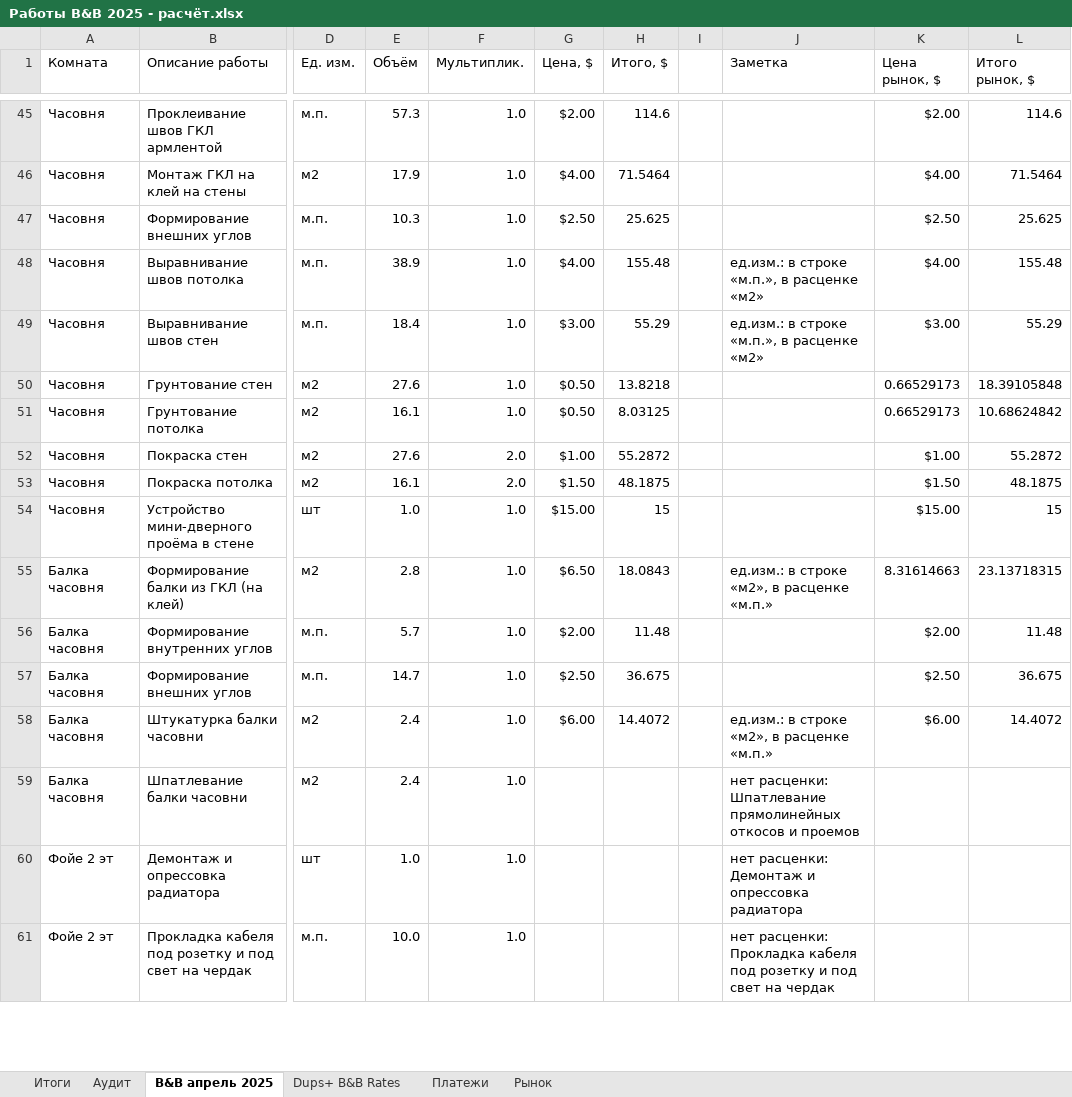
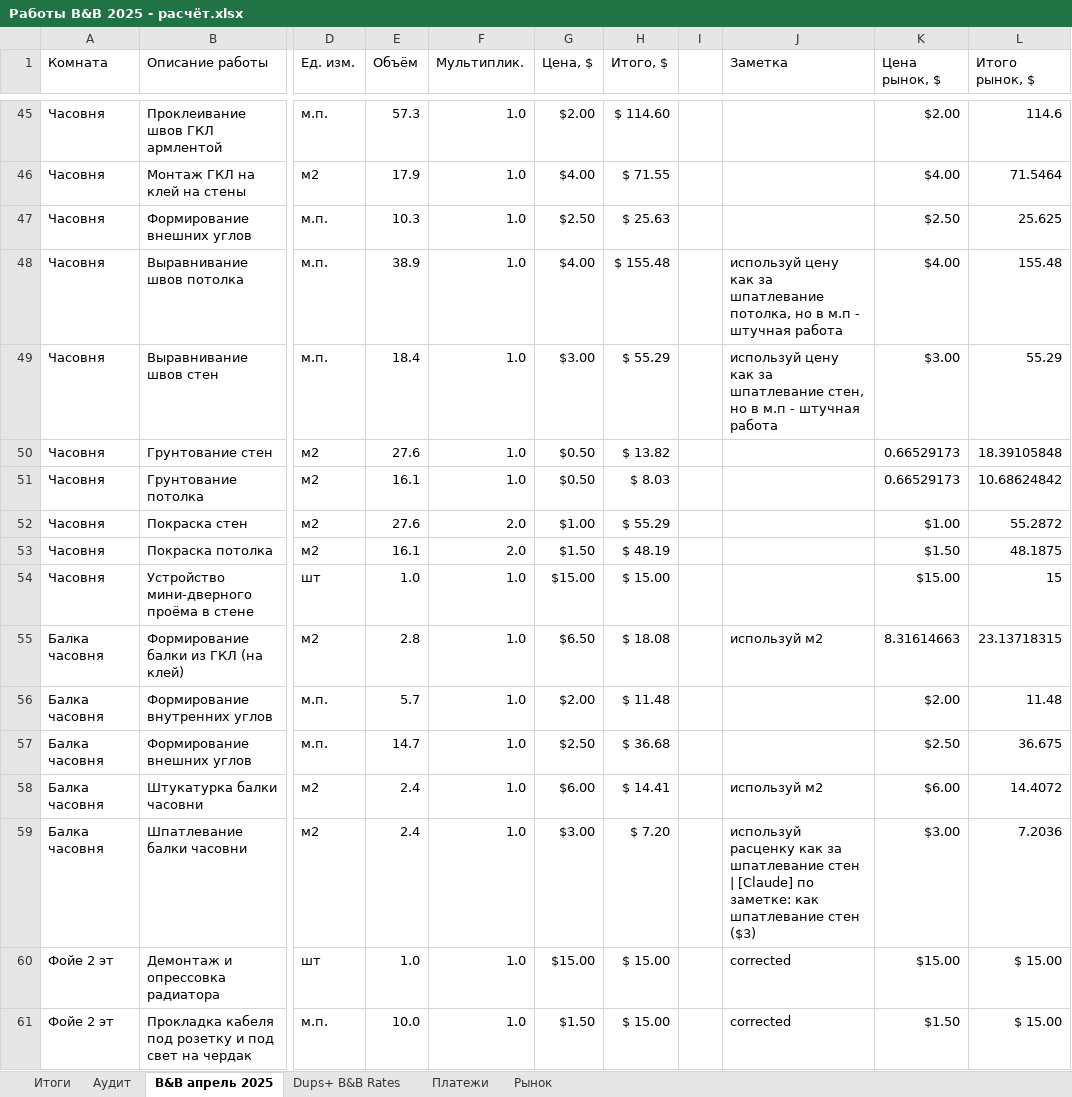
Before and after one commit to yuriyvar/Project, an Excel workbook: Работы B&B 2025 - расчёт.xlsx, sheet B&B апрель 2025, drawn as a sheet; only a part is shown, gaps mark what is left out; values as stored, in another font and other column widths than the file's, no cell formats; charts and pictures and conditional formats not drawn; the diff covers the shown part only; the diff names each change by its address in the sheet, - before the commit and + after, or states it on an @@ line.

```diff
--- a/Работы B&B 2025 - расчёт.xlsx (sheet B&B апрель 2025)
+++ b/Работы B&B 2025 - расчёт.xlsx (sheet B&B апрель 2025)
-H45 (Итого, $): 114.6
+H45 (Итого, $): $ 114.60
-H46 (Итого, $): 71.5464
+H46 (Итого, $): $ 71.55
-H47 (Итого, $): 25.625
+H47 (Итого, $): $ 25.63
-H48 (Итого, $): 155.48
+H48 (Итого, $): $ 155.48
-J48 (Заметка): ед.изм.: в строке «м.п.», в расценке «м2»
+J48 (Заметка): используй цену как за шпатлевание потолка, но в м.п - штучная работа
-H49 (Итого, $): 55.29
+H49 (Итого, $): $ 55.29
-J49 (Заметка): ед.изм.: в строке «м.п.», в расценке «м2»
+J49 (Заметка): используй цену как за шпатлевание стен, но в м.п - штучная работа
-H50 (Итого, $): 13.8218
+H50 (Итого, $): $ 13.82
-H51 (Итого, $): 8.03125
+H51 (Итого, $): $ 8.03
-H52 (Итого, $): 55.2872
+H52 (Итого, $): $ 55.29
-H53 (Итого, $): 48.1875
+H53 (Итого, $): $ 48.19
-H54 (Итого, $): 15
+H54 (Итого, $): $ 15.00
-H55 (Итого, $): 18.0843
+H55 (Итого, $): $ 18.08
-J55 (Заметка): ед.изм.: в строке «м2», в расценке «м.п.»
+J55 (Заметка): используй м2
-H56 (Итого, $): 11.48
+H56 (Итого, $): $ 11.48
-H57 (Итого, $): 36.675
+H57 (Итого, $): $ 36.68
-H58 (Итого, $): 14.4072
+H58 (Итого, $): $ 14.41
-J58 (Заметка): ед.изм.: в строке «м2», в расценке «м.п.»
+J58 (Заметка): используй м2
-G59 (Цена, $): (empty)
+G59 (Цена, $): $3.00
-H59 (Итого, $): (empty)
+H59 (Итого, $): $ 7.20
-J59 (Заметка): нет расценки: Шпатлевание прямолинейных откосов и проемов
+J59 (Заметка): используй расценку как за шпатлевание стен | [Claude] по заметке: как шпатлевание стен ($3)
-K59 (Цена рынок, $): (empty)
+K59 (Цена рынок, $): $3.00
-L59 (Итого рынок, $): (empty)
+L59 (Итого рынок, $): 7.2036
-G60 (Цена, $): (empty)
+G60 (Цена, $): $15.00
-H60:H61 (Итого, $): (empty)
+H60:H61 (Итого, $): $ 15.00
-J60 (Заметка): нет расценки: Демонтаж и опрессовка радиатора
+J60 (Заметка): corrected
-K60 (Цена рынок, $): (empty)
+K60 (Цена рынок, $): $15.00
-L60:L61 (Итого рынок, $): (empty)
+L60:L61 (Итого рынок, $): $ 15.00
-G61 (Цена, $): (empty)
+G61 (Цена, $): $1.50
-J61 (Заметка): нет расценки: Прокладка кабеля под розетку и под свет на чердак
+J61 (Заметка): corrected
-K61 (Цена рынок, $): (empty)
+K61 (Цена рынок, $): $1.50
```
Also changed, not shown: 18 added rows, 17 removed rows and 458 edited cells elsewhere in this sheet, sheet Итоги, sheet Dups+ B&B Rates, cell formats, formulas that keep their value.
